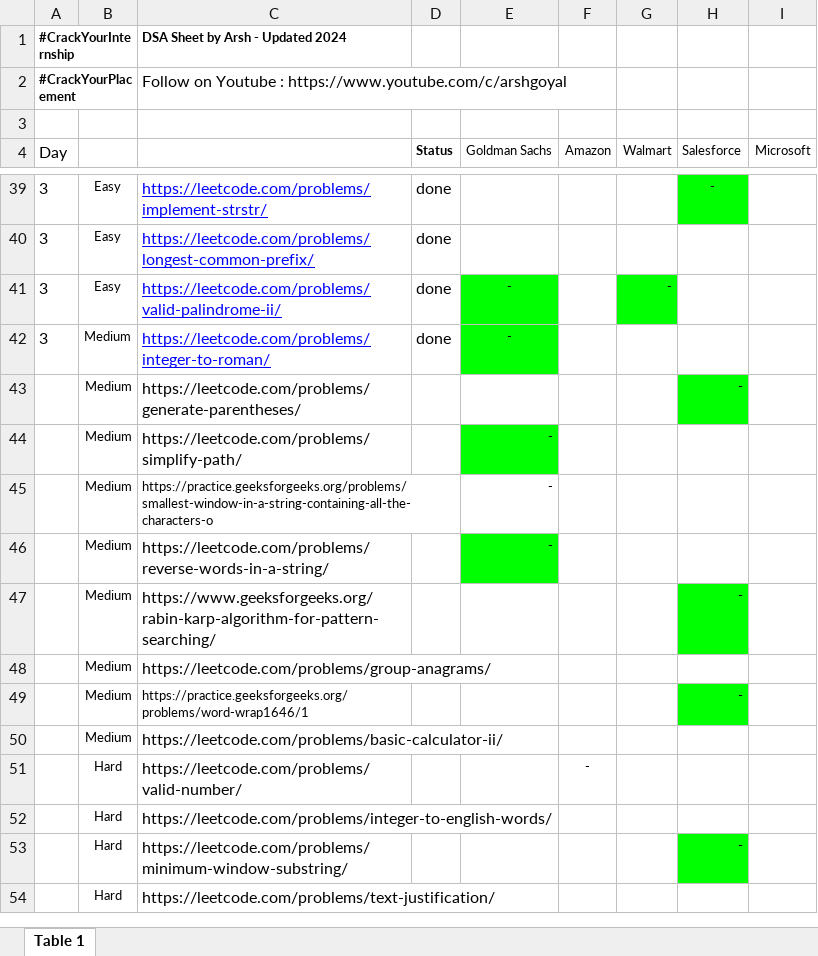
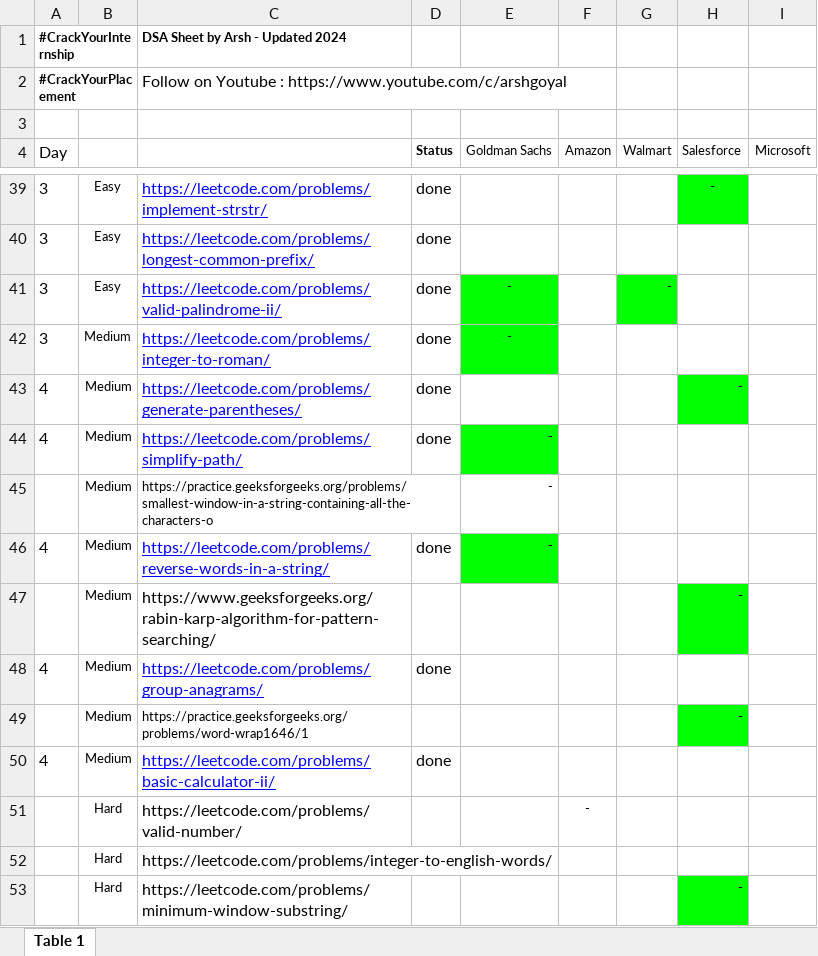
Before and after one commit to gurneeshs/-CrackYourInternship, an Excel workbook: #DSASheetbyArsh (45-60 Days) - Google Sheets.xlsx, sheet Table 1, drawn as a sheet; only a part is shown, gaps mark what is left out; the shorter side is filled out with more unchanged rows; values as stored, in another font and other column widths than the file's, no borders; the diff names each change by its address in the sheet, - before the commit and + after, or states it on an @@ line.

```diff
--- a/#DSASheetbyArsh (45-60 Days) - Google Sheets.xlsx (sheet Table 1)
+++ b/#DSASheetbyArsh (45-60 Days) - Google Sheets.xlsx (sheet Table 1)
-A43:A44 (Day): (empty)
+A43:A44 (Day): 4
@@ C43:C44 underline: off → on, text colour: black → #0000FF @@
-D43:D44 (Status): (empty)
+D43:D44 (Status): done
-A46 (Day): (empty)
+A46 (Day): 4
@@ C46 underline: off → on, text colour: black → #0000FF @@
-D46 (Status): (empty)
+D46 (Status): done
-A48 (Day): (empty)
+A48 (Day): 4
@@ C48 underline: off → on, text colour: black → #0000FF @@
-D48 (Status): (empty)
+D48 (Status): done
-A50 (Day): (empty)
+A50 (Day): 4
@@ C50 underline: off → on, text colour: black → #0000FF @@
-D50 (Status): (empty)
+D50 (Status): done
```
Also changed, not shown: 5 other files.
